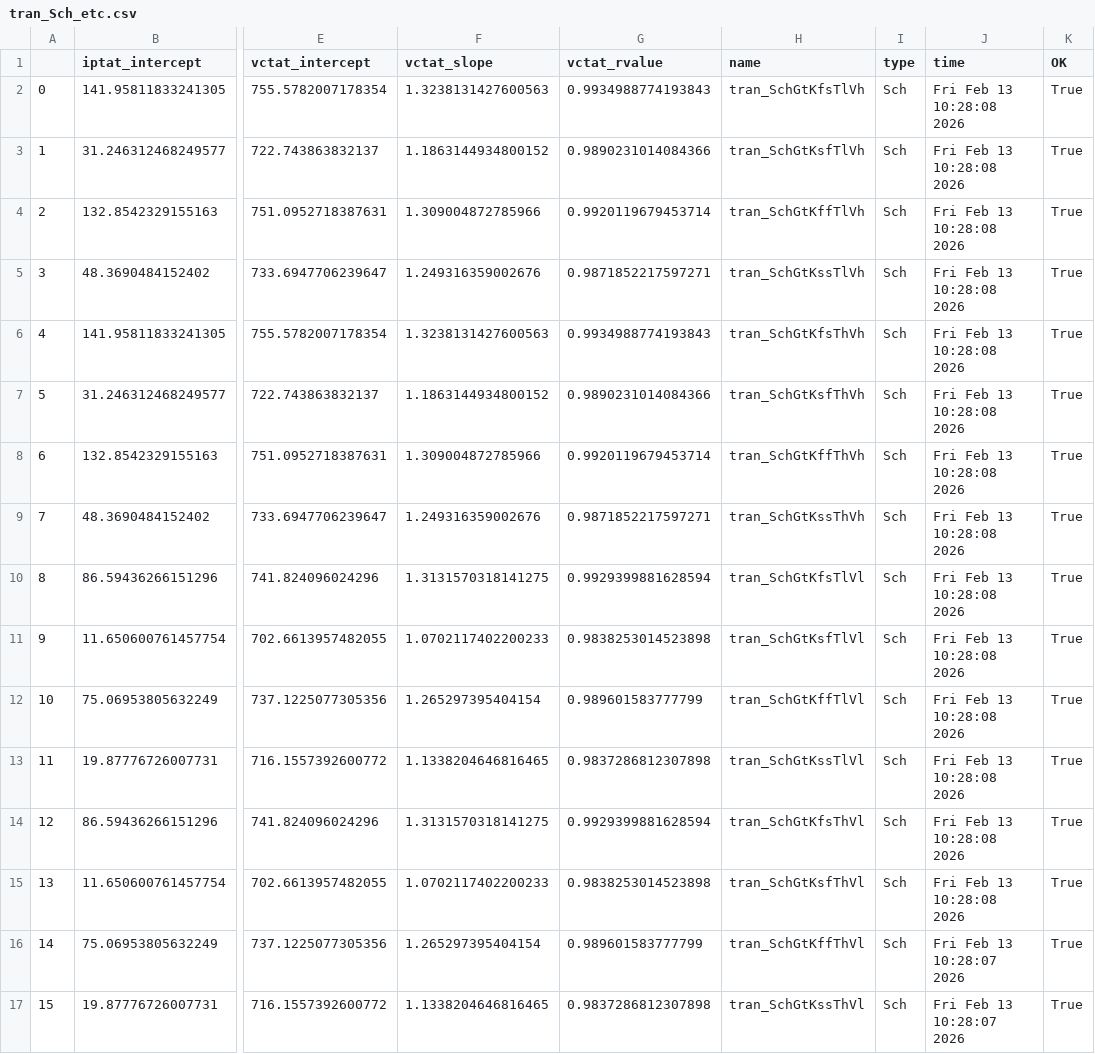
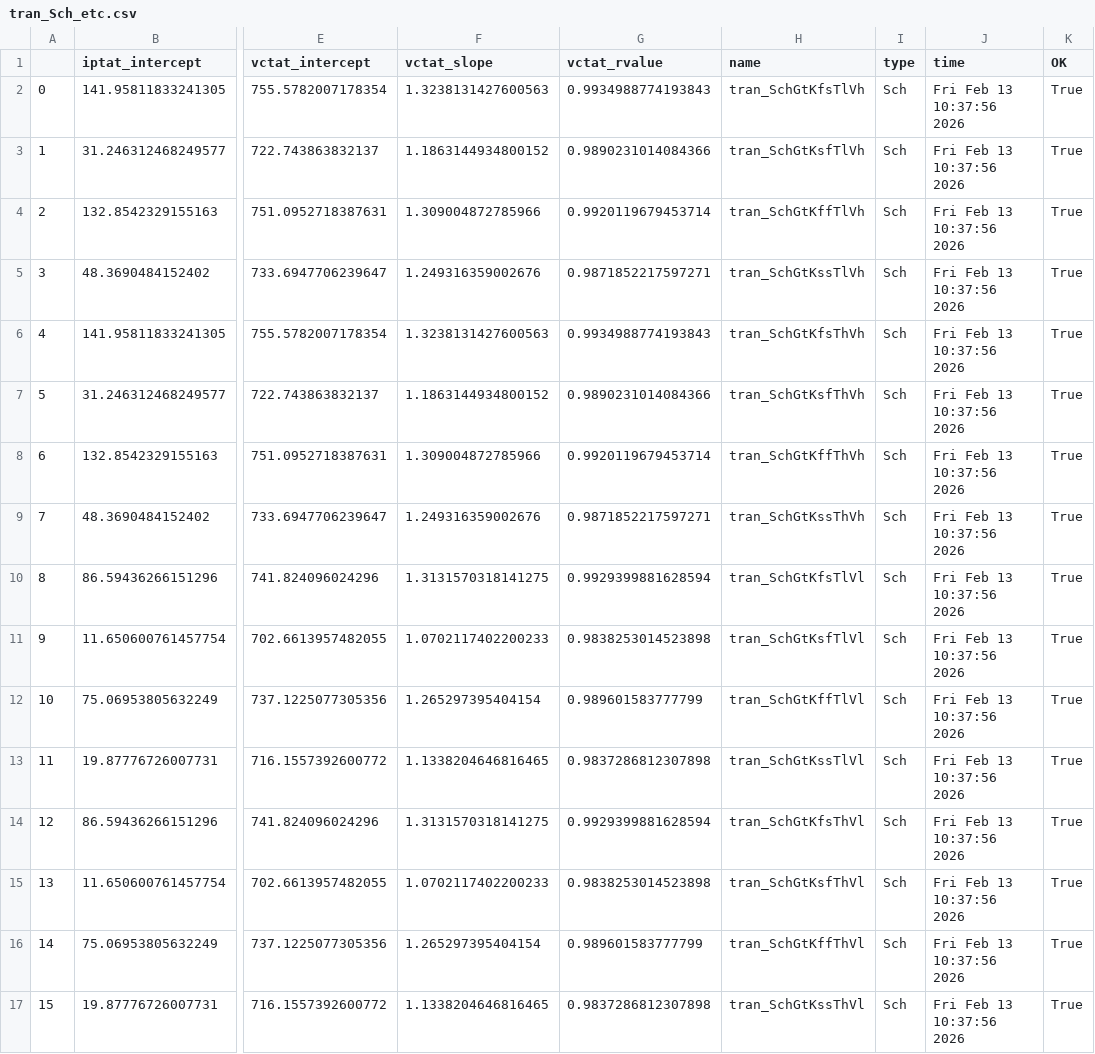
Before and after one commit to analogicus/lelo_gr02_sky130a, a CSV file: sim/BANDGAP/results/tran_Sch_etc.csv, drawn as a sheet; only a part is shown, gaps mark what is left out; the diff names each change by its address in the sheet, - before the commit and + after, or states it on an @@ line.

Commit message:
Fix units and spec for simulation results

```diff
--- a/sim/BANDGAP/results/tran_Sch_etc.csv
+++ b/sim/BANDGAP/results/tran_Sch_etc.csv
-J2:J15 (time): Fri Feb 13 10:28:08 2026
+J2:J15 (time): Fri Feb 13 10:37:56 2026
-J16:J17 (time): Fri Feb 13 10:28:07 2026
+J16:J17 (time): Fri Feb 13 10:37:56 2026
```
Also changed, not shown: sim/BANDGAP/results/tran_Sch_mc.csv, sim/BANDGAP/results/tran_Sch_typical.csv, 8 other files.
